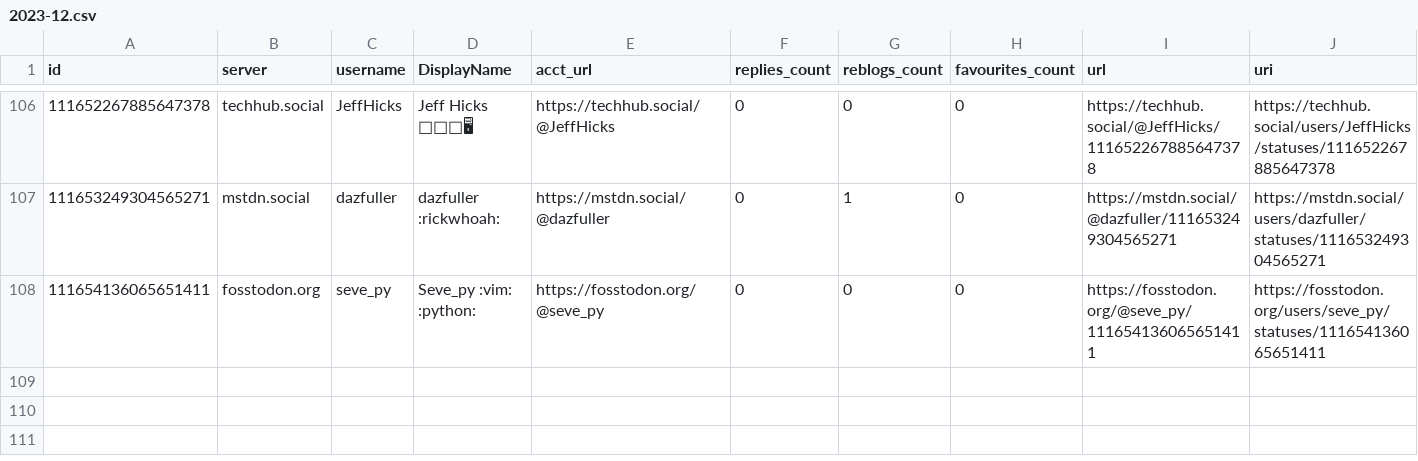
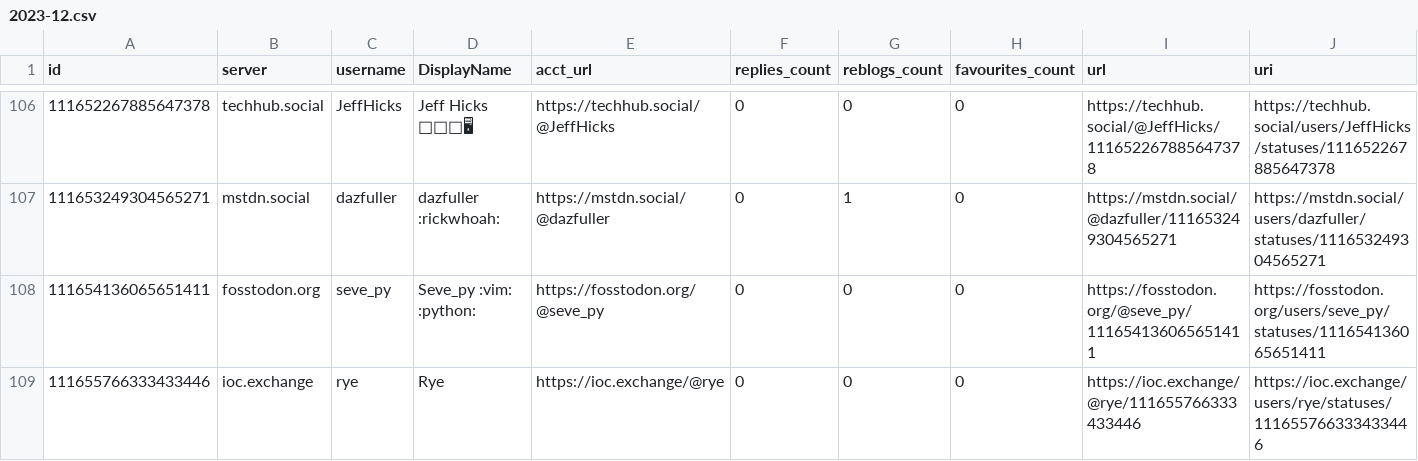
Before and after one commit to mdowst/PowerShell-Mastodon-Report, a CSV file: Data/2023-12.csv, drawn as a sheet; only a part is shown, gaps mark what is left out; rows hold the shown columns only; the diff names each change by its address in the sheet, - before the commit and + after, or states it on an @@ line.

```diff
--- a/Data/2023-12.csv
+++ b/Data/2023-12.csv
+row 109: 111655766333433446 | ioc.exchange | rye | Rye | https://ioc.exchange/@rye | 0 | 0 | 0 | https://ioc.exchange/@rye/111655766333433446 | https://ioc.exchange/users/rye/statuses/111655766333433446
```
Also changed, not shown: 5 other files.
